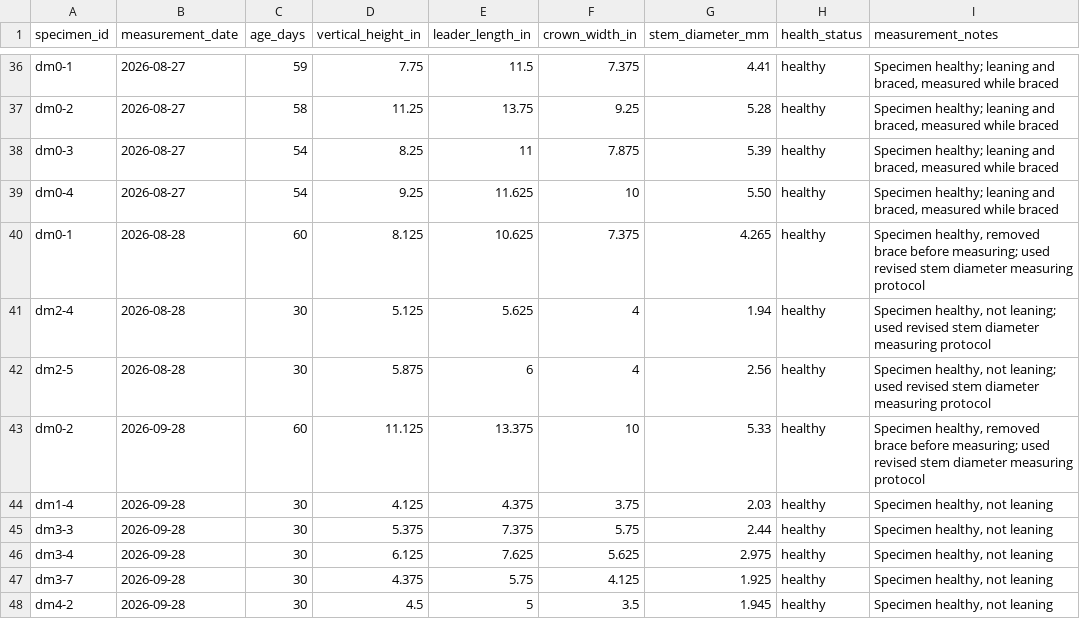
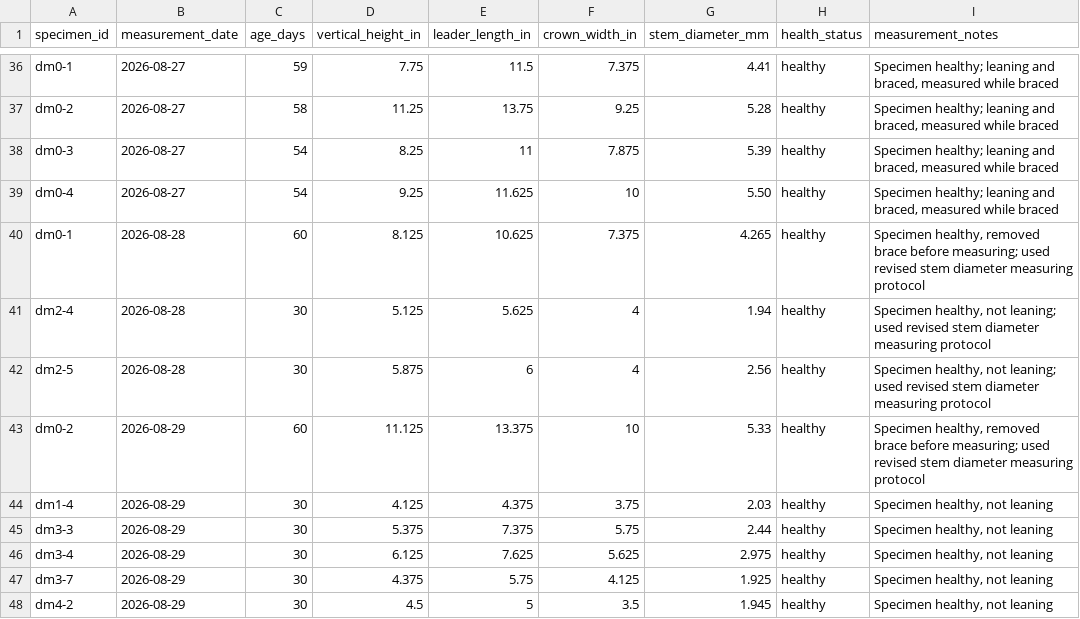
Before and after one commit to 0xa08ab242/theophrastus-sieve, a CSV file: data/measurements.csv, drawn as a sheet; only a part is shown, gaps mark what is left out; the diff names each change by its address in the sheet, - before the commit and + after, or states it on an @@ line.

Commit message:
fix a date entry error
for these entries the month was incremented by one when the day should have been incremented instead

```diff
--- a/data/measurements.csv
+++ b/data/measurements.csv
-B43:B48 (measurement_date): 2026-09-28
+B43:B48 (measurement_date): 2026-08-29
```
